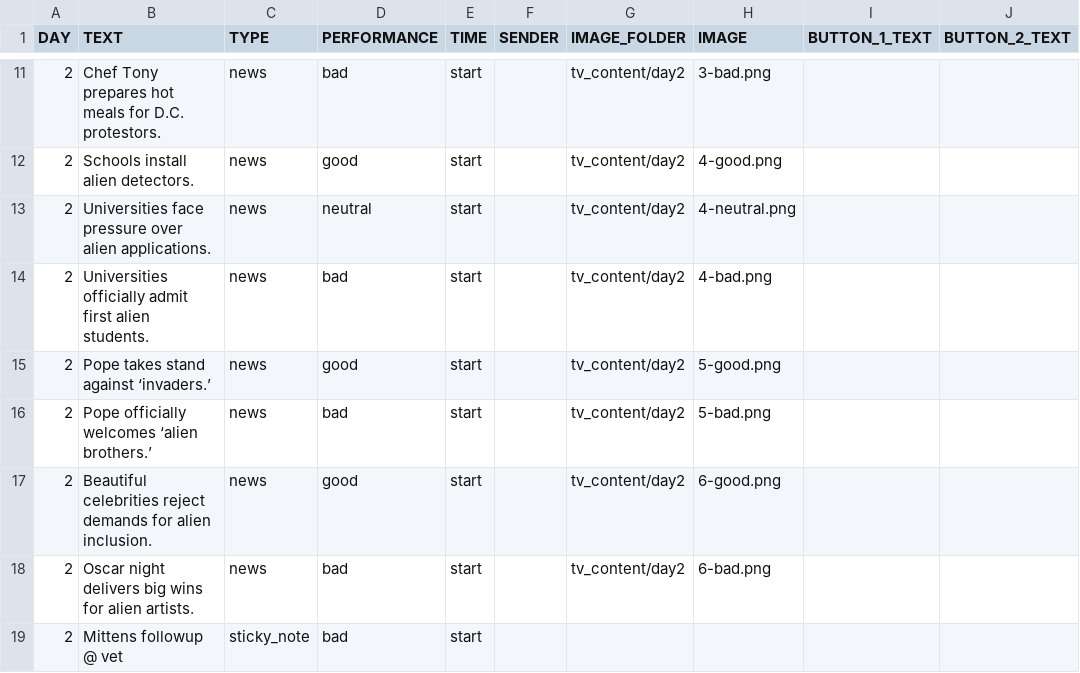
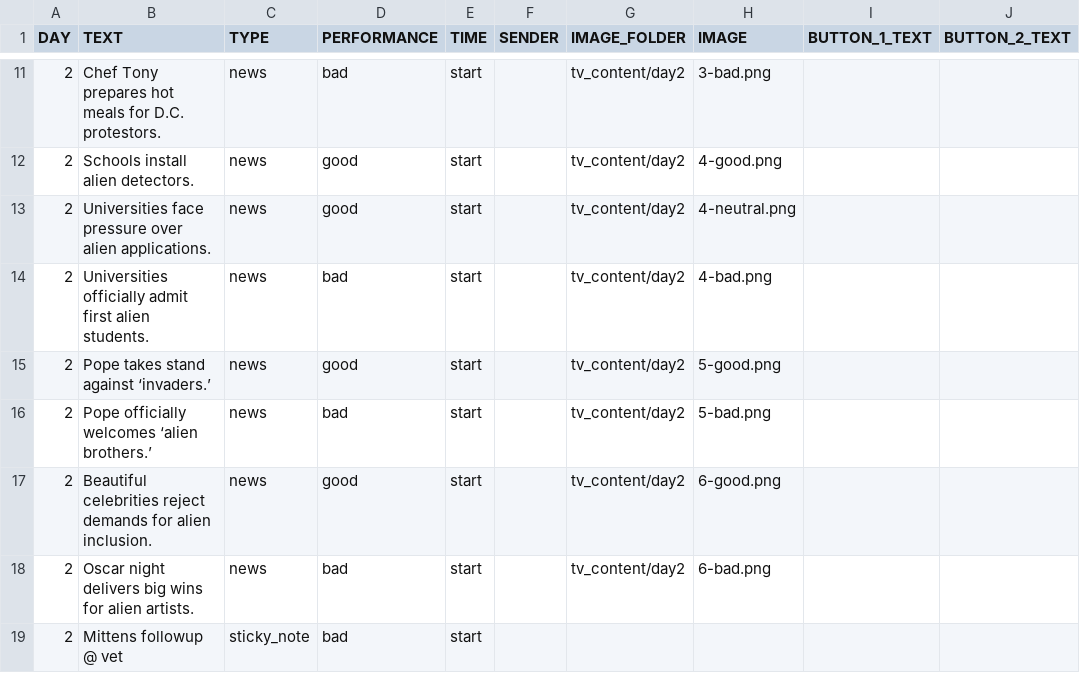
Before and after one commit to hobg0blin/dataville, a CSV file: DataVille/game/game_files/apt_day_2.csv, drawn as a sheet; only a part is shown, gaps mark what is left out; the diff names each change by its address in the sheet, - before the commit and + after, or states it on an @@ line.

```diff
--- a/DataVille/game/game_files/apt_day_2.csv
+++ b/DataVille/game/game_files/apt_day_2.csv
-D13 (PERFORMANCE): neutral
+D13 (PERFORMANCE): good
```
Also changed, not shown: 2 other files.
